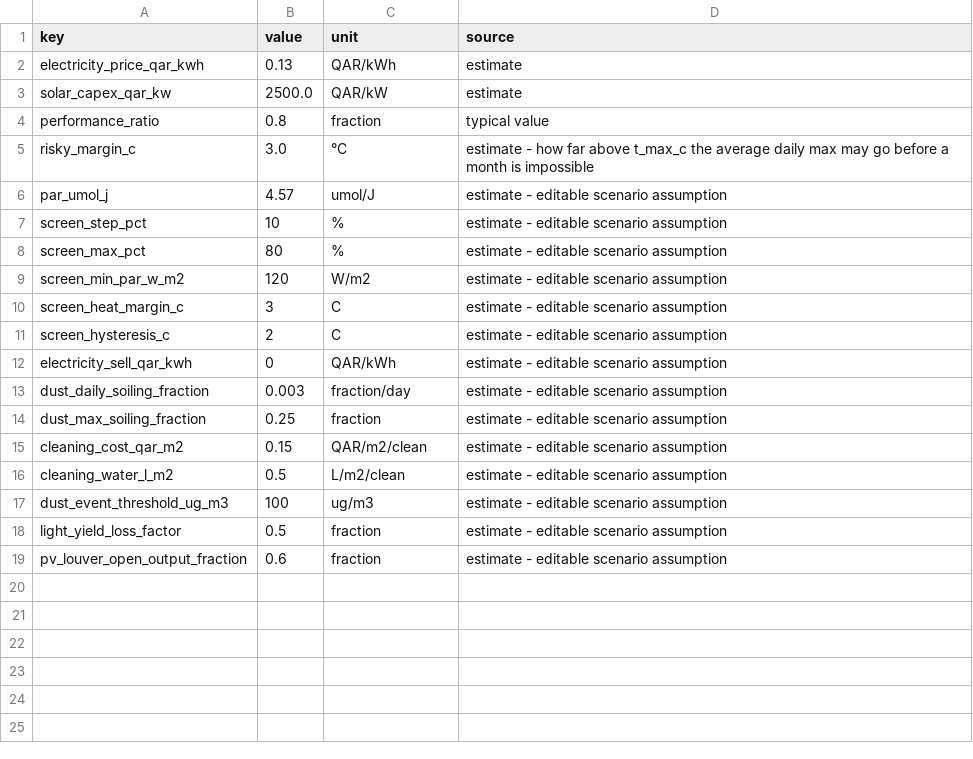
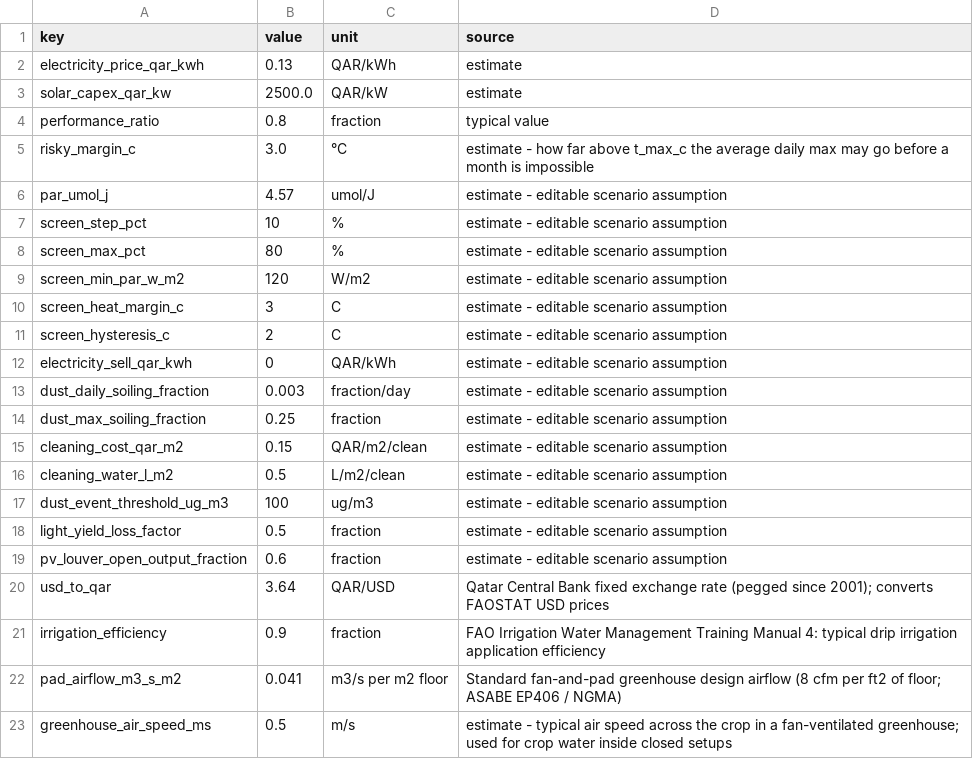
Before and after one commit to Jawad-23/RTE-Hack, a CSV file: data/settings.csv, drawn as a sheet; the diff names each change by its address in the sheet, - before the commit and + after, or states it on an @@ line.

```diff
--- a/data/settings.csv
+++ b/data/settings.csv
+row 20: usd_to_qar | 3.64 | QAR/USD | Qatar Central Bank fixed exchange rate (pegged since 2001); converts FAOSTAT USD prices
+row 21: irrigation_efficiency | 0.9 | fraction | FAO Irrigation Water Management Training Manual 4: typical drip irrigation application efficiency
+row 22: pad_airflow_m3_s_m2 | 0.041 | m3/s per m2 floor | Standard fan-and-pad greenhouse design airflow (8 cfm per ft2 of floor; ASABE EP406 / NGMA)
+row 23: greenhouse_air_speed_ms | 0.5 | m/s | estimate - typical air speed across the crop in a fan-ventilated greenhouse; used for crop water inside closed setups
```
Also changed, not shown: data/crops.csv, data/setups.csv, 17 other files.
